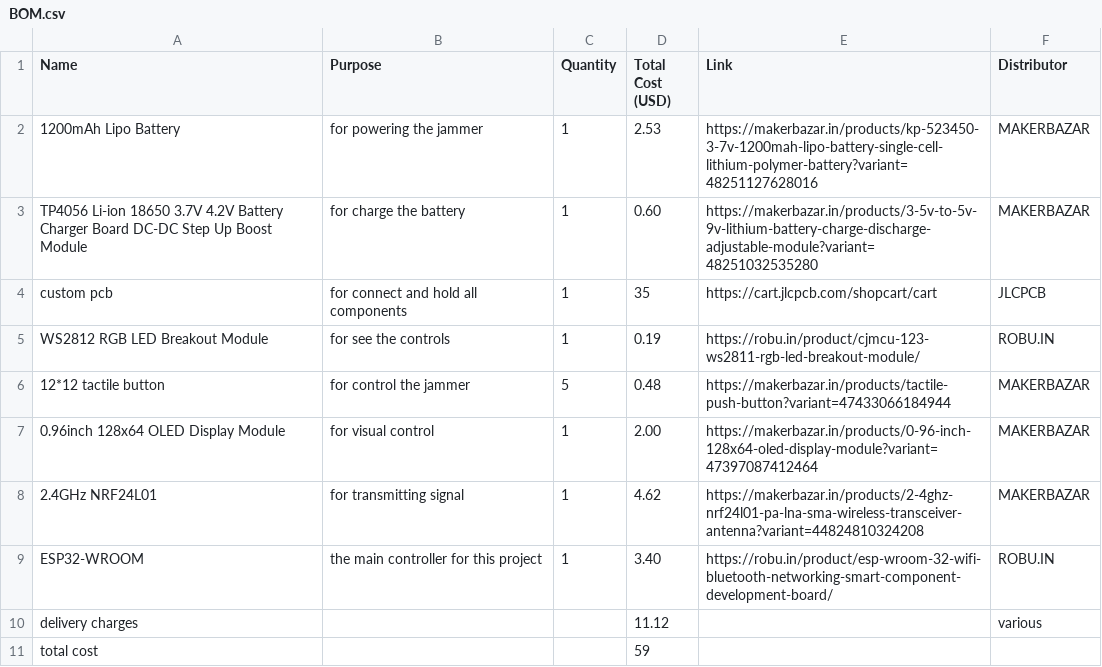
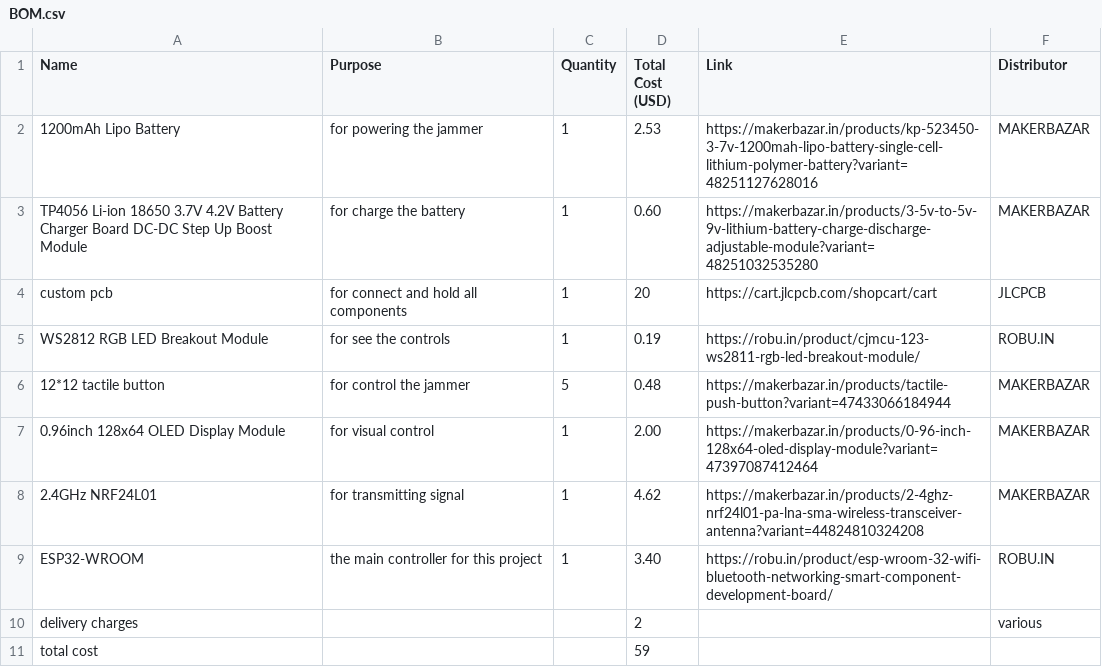
Before and after one commit to sohamboyythrdh6/esp32-jammer, a CSV file: BOM.csv, drawn as a sheet.

Commit message:
Update BOM.csv

```diff
--- a/BOM.csv
+++ b/BOM.csv
@@ -3,3 +3,3 @@ Name,Purpose,Quantity,Total Cost (USD),Link,Distributor
 "TP4056 Li-ion 18650 3.7V 4.2V Battery Charger Board DC-DC Step Up Boost Module","for charge the battery",1,0.60,"https://makerbazar.in/products/3-5v-to-5v-9v-lithium-battery-charge-discharge-adjustable-module?variant=48251032535280","MAKERBAZAR"
-"custom pcb","for connect and hold all components",1,35,"https://cart.jlcpcb.com/shopcart/cart","JLCPCB"
+"custom pcb","for connect and hold all components",1,20,"https://cart.jlcpcb.com/shopcart/cart","JLCPCB"
 "WS2812 RGB LED Breakout Module","for see the controls",1,0.19,"https://robu.in/product/cjmcu-123-ws2811-rgb-led-breakout-module/","ROBU.IN"
@@ -9,3 +9,3 @@ Name,Purpose,Quantity,Total Cost (USD),Link,Distributor
 "ESP32-WROOM","the main controller for this project",1,3.40,"https://robu.in/product/esp-wroom-32-wifi-bluetooth-networking-smart-component-development-board/","ROBU.IN"
-delivery charges,,,11.12,,various
+delivery charges,,,2,,various
  total cost,,,59,,
```
